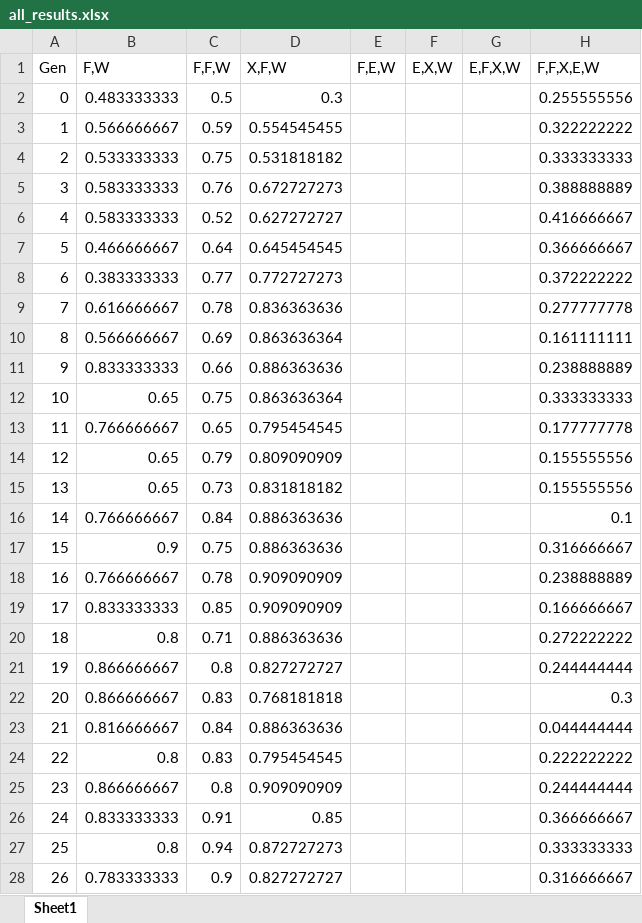
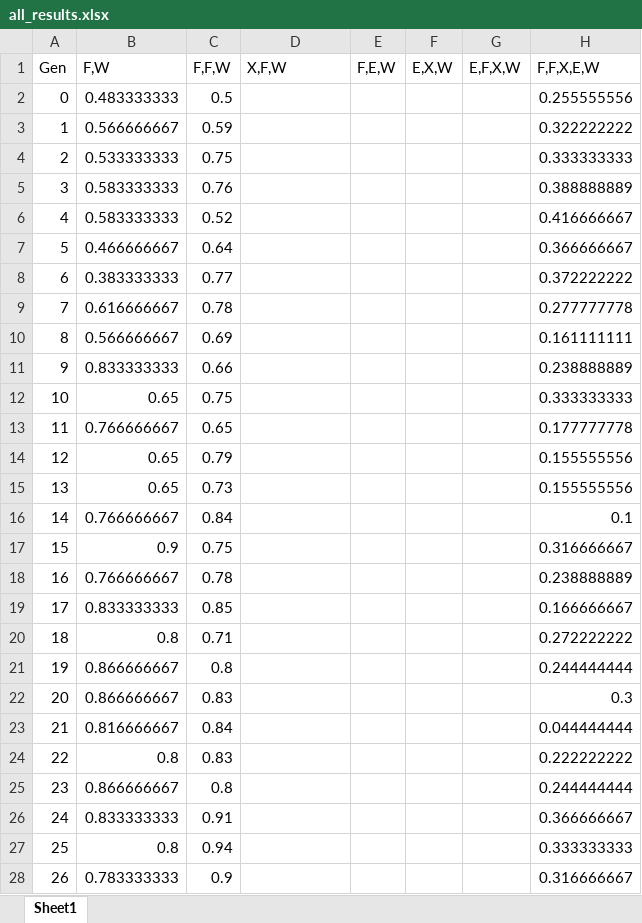
Before and after one commit to Mpprobst/MastersThesis, an Excel workbook: PythonEnvironment/resources/all_results.xlsx, sheet Sheet1, drawn as a sheet; only a part is shown; values as stored, in another font and other column widths than the file's, no borders; charts and pictures not drawn; the diff covers the shown part only; the diff names each change by its address in the sheet, - before the commit and + after, or states it on an @@ line.

```diff
--- a/PythonEnvironment/resources/all_results.xlsx (sheet Sheet1)
+++ b/PythonEnvironment/resources/all_results.xlsx (sheet Sheet1)
-D2 (X,F,W): 0.3
+D2 (X,F,W): (empty)
-D3 (X,F,W): 0.554545455
+D3 (X,F,W): (empty)
-D4 (X,F,W): 0.531818182
+D4 (X,F,W): (empty)
-D5 (X,F,W): 0.672727273
+D5 (X,F,W): (empty)
-D6 (X,F,W): 0.627272727
+D6 (X,F,W): (empty)
-D7 (X,F,W): 0.645454545
+D7 (X,F,W): (empty)
-D8 (X,F,W): 0.772727273
+D8 (X,F,W): (empty)
-D9 (X,F,W): 0.836363636
+D9 (X,F,W): (empty)
-D10 (X,F,W): 0.863636364
+D10 (X,F,W): (empty)
-D11 (X,F,W): 0.886363636
+D11 (X,F,W): (empty)
-D12 (X,F,W): 0.863636364
+D12 (X,F,W): (empty)
-D13 (X,F,W): 0.795454545
+D13 (X,F,W): (empty)
-D14 (X,F,W): 0.809090909
+D14 (X,F,W): (empty)
-D15 (X,F,W): 0.831818182
+D15 (X,F,W): (empty)
-D16:D17 (X,F,W): 0.886363636
+D16:D17 (X,F,W): (empty)
-D18:D19 (X,F,W): 0.909090909
+D18:D19 (X,F,W): (empty)
-D20 (X,F,W): 0.886363636
+D20 (X,F,W): (empty)
-D21 (X,F,W): 0.827272727
+D21 (X,F,W): (empty)
-D22 (X,F,W): 0.768181818
+D22 (X,F,W): (empty)
-D23 (X,F,W): 0.886363636
+D23 (X,F,W): (empty)
-D24 (X,F,W): 0.795454545
+D24 (X,F,W): (empty)
-D25 (X,F,W): 0.909090909
+D25 (X,F,W): (empty)
-D26 (X,F,W): 0.85
+D26 (X,F,W): (empty)
-D27 (X,F,W): 0.872727273
+D27 (X,F,W): (empty)
-D28 (X,F,W): 0.827272727
+D28 (X,F,W): (empty)
```
Also changed, not shown: 23 edited cells elsewhere in this sheet, charts or pictures, PythonEnvironment/resources/mutations.xlsx, 4 other files.
